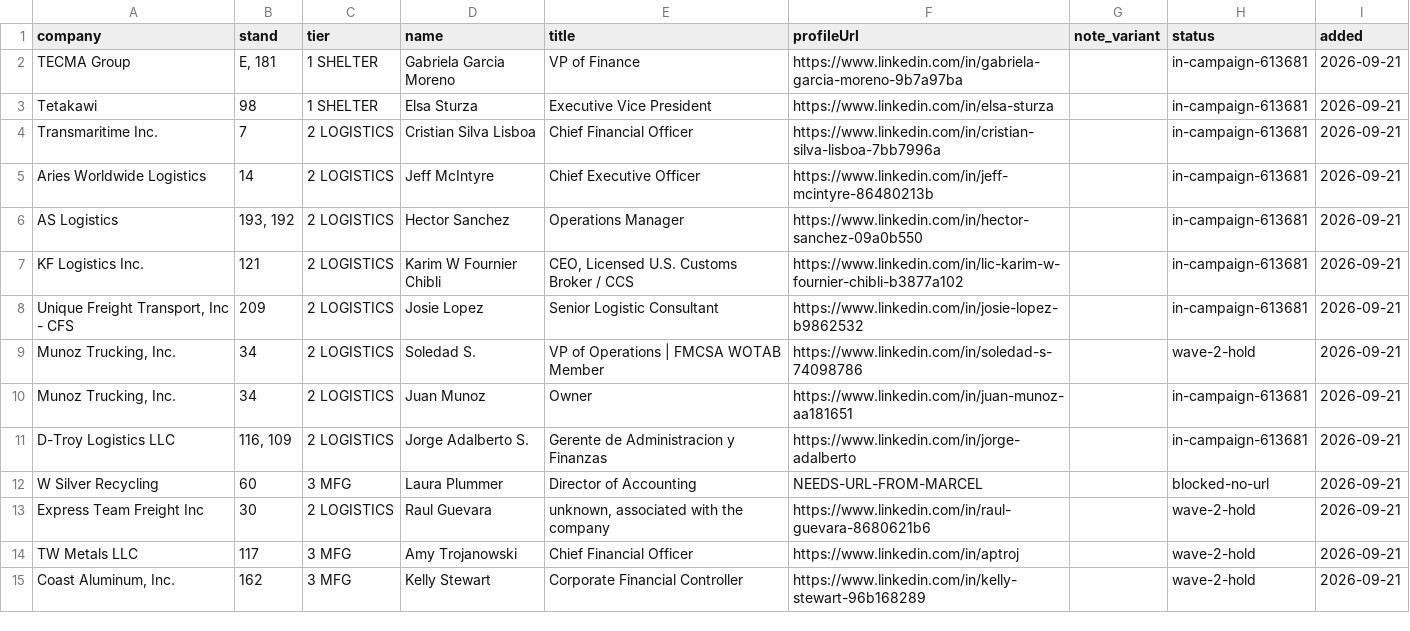
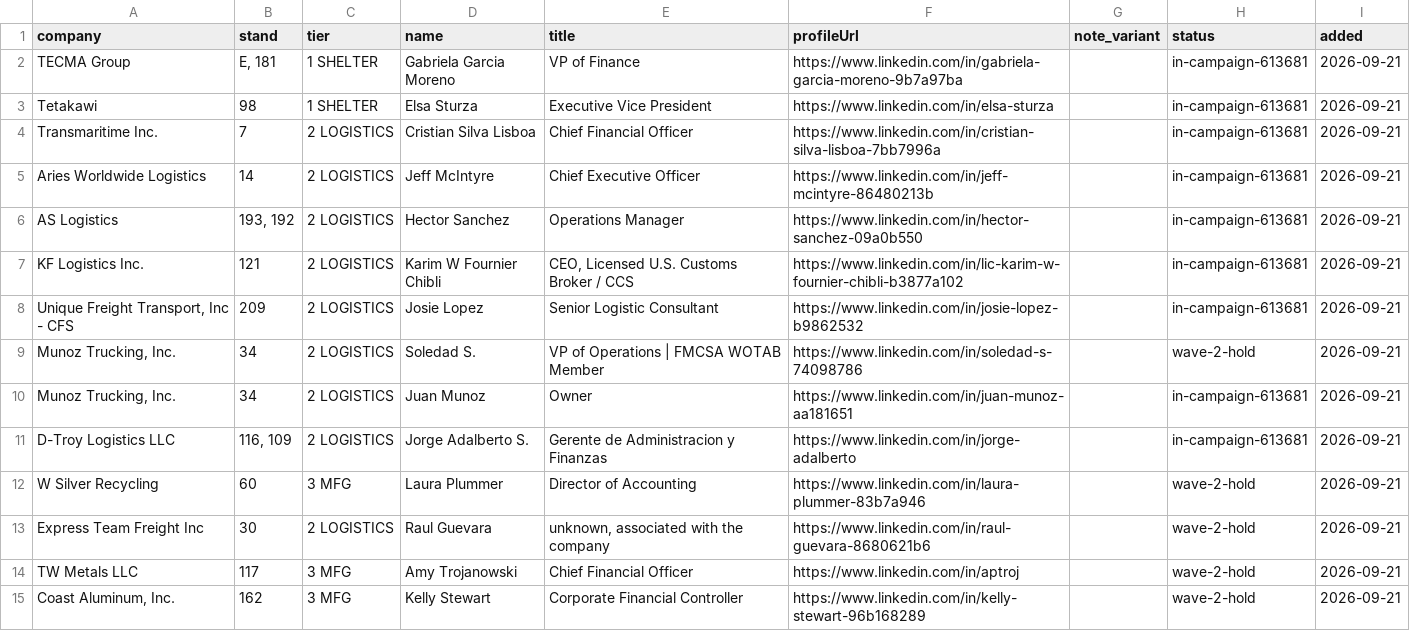
Before and after one commit to remymarcel-dot/houston-re-terminal, a CSV file: data/fx/events/el-paso-leads.csv, drawn as a sheet.

```diff
--- a/data/fx/events/el-paso-leads.csv
+++ b/data/fx/events/el-paso-leads.csv
@@ -11,3 +11,3 @@ KF Logistics Inc.,121,2 LOGISTICS,Karim W Fournier Chibli,"CEO, Licensed U.S. Cu
 D-Troy Logistics LLC,"116, 109",2 LOGISTICS,Jorge Adalberto S.,Gerente de Administracion y Finanzas,https://www.linkedin.com/in/jorge-adalberto,,in-campaign-613681,2026-09-21
-W Silver Recycling,60,3 MFG,Laura Plummer,Director of Accounting,NEEDS-URL-FROM-MARCEL,,blocked-no-url,2026-09-21
+W Silver Recycling,60,3 MFG,Laura Plummer,Director of Accounting,https://www.linkedin.com/in/laura-plummer-83b7a946,,wave-2-hold,2026-09-21
 Express Team Freight Inc,30,2 LOGISTICS,Raul Guevara,"unknown, associated with the company",https://www.linkedin.com/in/raul-guevara-8680621b6,,wave-2-hold,2026-09-21
```
